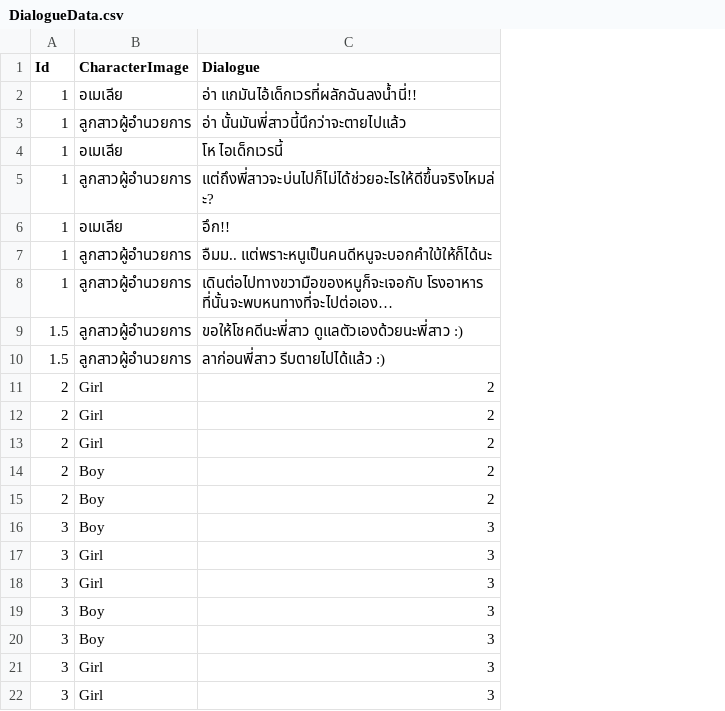
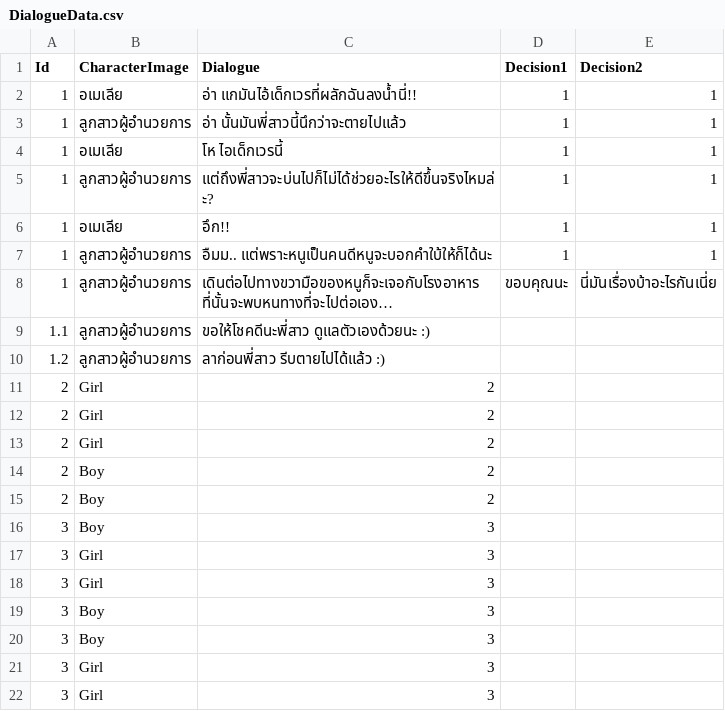
Before and after one commit to JojoeTP/Aquarium, a CSV file: Assets/StreamingAssets/DialogueData/DialogueData.csv, drawn as a sheet; the diff names each change by its address in the sheet, - before the commit and + after, or states it on an @@ line.

Commit message:
update Dialogue

```diff
--- a/Assets/StreamingAssets/DialogueData/DialogueData.csv
+++ b/Assets/StreamingAssets/DialogueData/DialogueData.csv
+column D (Decision1), rows 2-8: 1 | 1 | 1 | 1 | 1 | 1 | ขอบคุณนะ
+column E (Decision2), rows 2-8: 1 | 1 | 1 | 1 | 1 | 1 | นี่มันเรื่องบ้าอะไรกันเนี่ย
-C8 (Dialogue): เดินต่อไปทางขวามือของหนูก็จะเจอกับ โรงอาหาร ที่นั้นจะพบหนทางที่จะไปต่อเอง…
+C8 (Dialogue): เดินต่อไปทางขวามือของหนูก็จะเจอกับโรงอาหาร ที่นั้นจะพบหนทางที่จะไปต่อเอง…
-A9 (Id): 1.5
+A9 (Id): 1.1
-C9 (Dialogue): ขอให้โชคดีนะพี่สาว ดูแลตัวเองด้วยนะพี่สาว :)
+C9 (Dialogue): ขอให้โชคดีนะพี่สาว ดูแลตัวเองด้วยนะ :)
-A10 (Id): 1.5
+A10 (Id): 1.2
```
Also changed, not shown: 3 other files.
